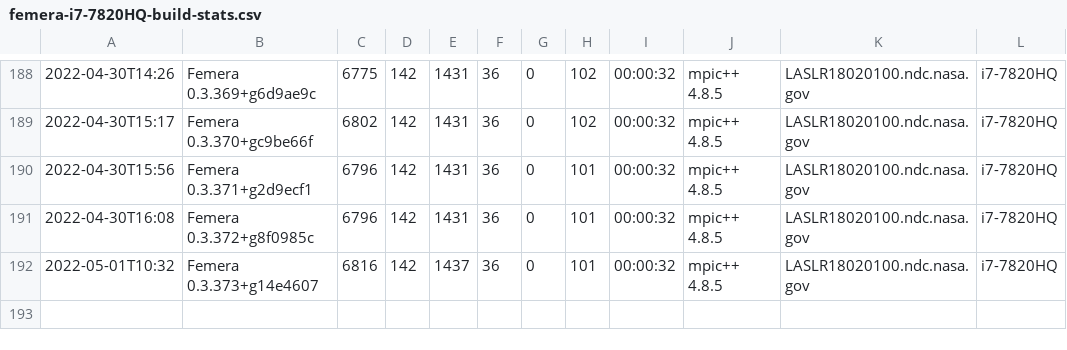
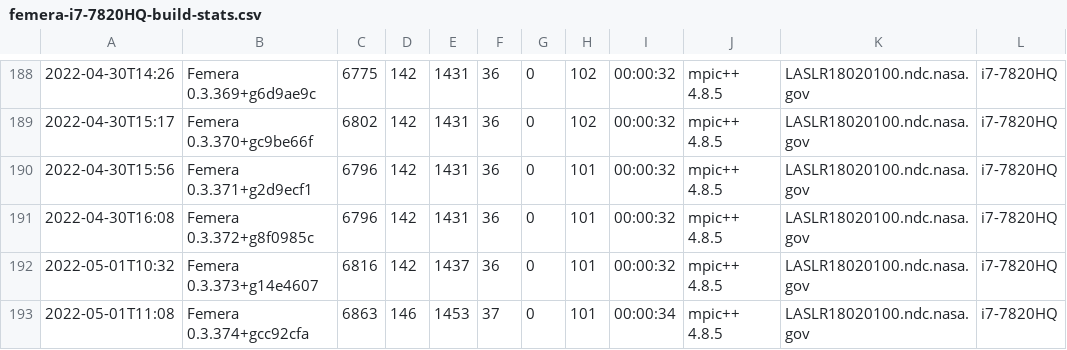
Before and after one commit to waggyz/femera-mini-app, a CSV file: data/src/femera-i7-7820HQ-build-stats.csv, drawn as a sheet; only a part is shown, gaps mark what is left out.

```diff
--- a/data/src/femera-i7-7820HQ-build-stats.csv
+++ b/data/src/femera-i7-7820HQ-build-stats.csv
@@ -192 +192,2 @@
 2022-05-01T10:32,"Femera 0.3.373+g14e4607", 6816,  142, 1437,   36,    0,  101,00:00:32,"mpic++ 4.8.5","LASLR18020100.ndc.nasa.gov","i7-7820HQ"
+2022-05-01T11:08,"Femera 0.3.374+gcc92cfa", 6863,  146, 1453,   37,    0,  101,00:00:34,"mpic++ 4.8.5","LASLR18020100.ndc.nasa.gov","i7-7820HQ"
```
Also changed, not shown: 3 other files.
